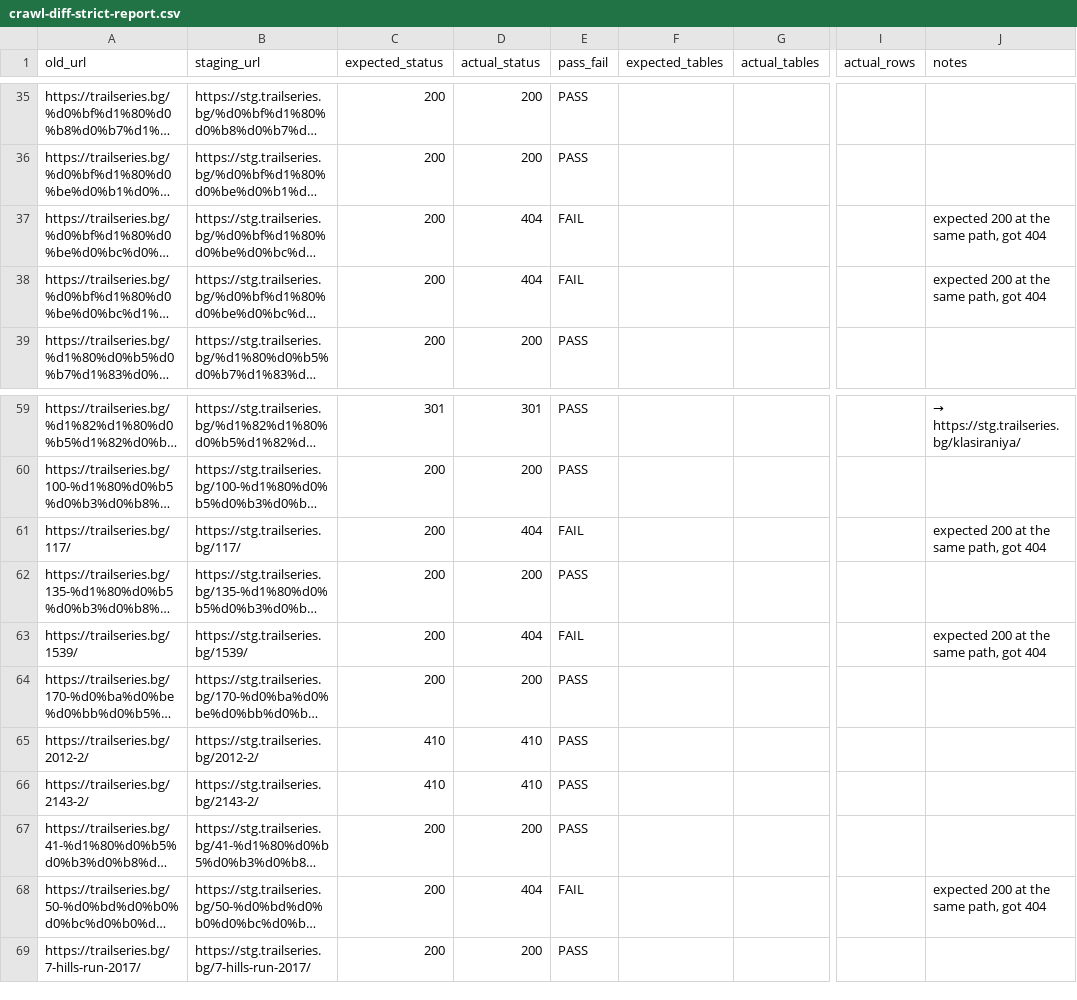
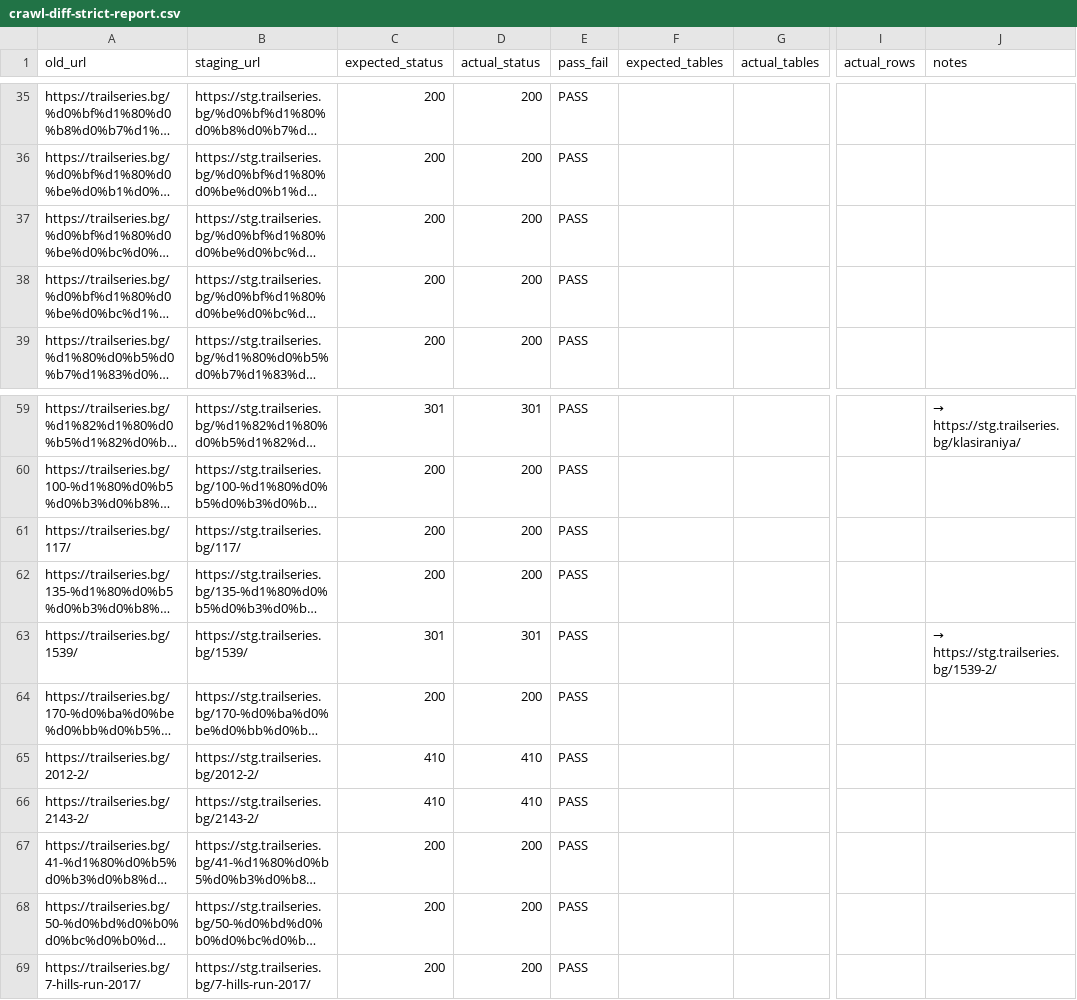
Before and after one commit to clubtriteam-commits/trailseries-theme, a CSV file: migration/crawl-diff-strict-report.csv, drawn as a sheet; only a part is shown, gaps mark what is left out; long unchanged cells end in …; the diff names each change by its address in the sheet, - before the commit and + after, or states it on an @@ line.

```diff
--- a/migration/crawl-diff-strict-report.csv
+++ b/migration/crawl-diff-strict-report.csv
-D37:D38 (actual_status): 404
+D37:D38 (actual_status): 200
-E37:E38 (pass_fail): FAIL
+E37:E38 (pass_fail): PASS
-J37:J38 (notes): expected 200 at the same path, got 404
+J37:J38 (notes): (empty)
-D61 (actual_status): 404
+D61 (actual_status): 200
-E61 (pass_fail): FAIL
+E61 (pass_fail): PASS
-J61 (notes): expected 200 at the same path, got 404
+J61 (notes): (empty)
-C63 (expected_status): 200
+C63 (expected_status): 301
-D63 (actual_status): 404
+D63 (actual_status): 301
-E63 (pass_fail): FAIL
+E63 (pass_fail): PASS
-J63 (notes): expected 200 at the same path, got 404
+J63 (notes): → https://stg.trailseries.bg/1539-2/
-D68 (actual_status): 404
+D68 (actual_status): 200
-E68 (pass_fail): FAIL
+E68 (pass_fail): PASS
-J68 (notes): expected 200 at the same path, got 404
+J68 (notes): (empty)
```
Also changed, not shown: 2 other files.
